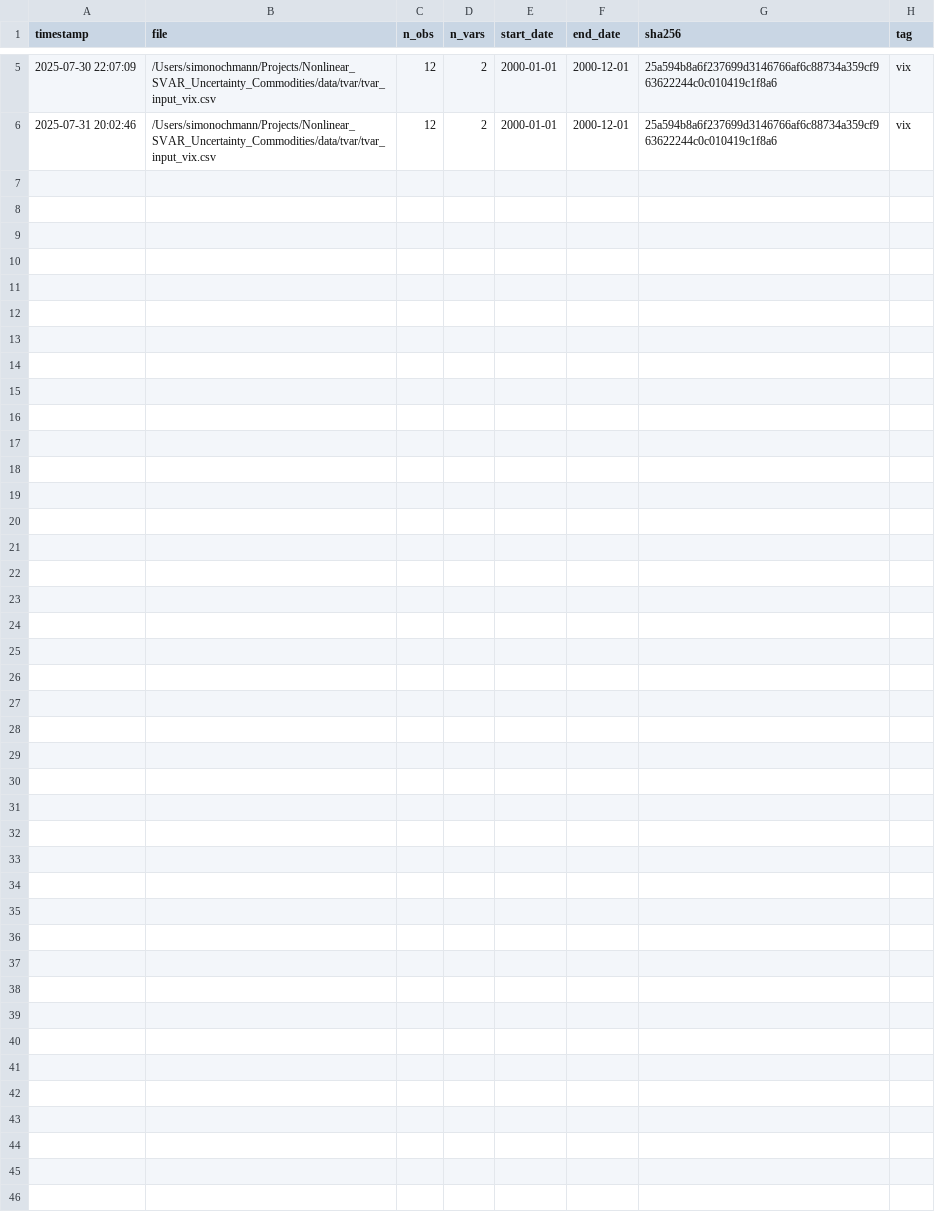
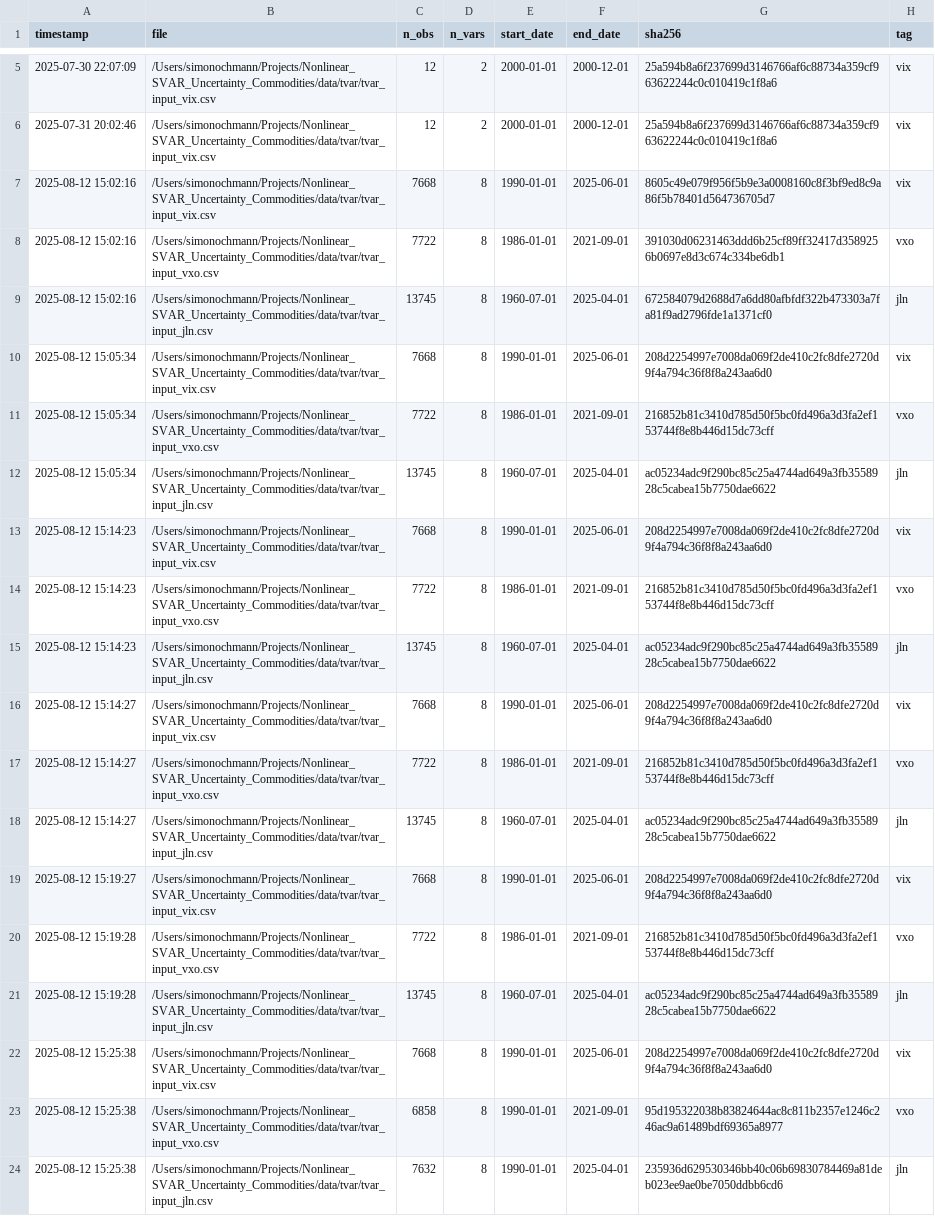
Before and after one commit to simonochmann/Nonlinear_SVAR_Uncertainty_Commodities, a CSV file: logs/tvar_preprocessing.csv, drawn as a sheet; only a part is shown, gaps mark what is left out.

Commit message:
Flawless preparation of panel for tvar

```diff
--- a/logs/tvar_preprocessing.csv
+++ b/logs/tvar_preprocessing.csv
@@ -6 +6,19 @@ timestamp,file,n_obs,n_vars,start_date,end_date,sha256,tag
 2025-07-31 20:02:46,/Users/simonochmann/Projects/Nonlinear_SVAR_Uncertainty_Commodities/data/tvar/tvar_input_vix.csv,12,2,2000-01-01,2000-12-01,25a594b8a6f237699d3146766af6c88734a359cf963622244c0c010419c1f8a6,vix
+2025-08-12 15:02:16,/Users/simonochmann/Projects/Nonlinear_SVAR_Uncertainty_Commodities/data/tvar/tvar_input_vix.csv,7668,8,1990-01-01,2025-06-01,8605c49e079f956f5b9e3a0008160c8f3bf9ed8c9a86f5b78401d564736705d7,vix
+2025-08-12 15:02:16,/Users/simonochmann/Projects/Nonlinear_SVAR_Uncertainty_Commodities/data/tvar/tvar_input_vxo.csv,7722,8,1986-01-01,2021-09-01,391030d06231463ddd6b25cf89ff32417d3589256b0697e8d3c674c334be6db1,vxo
+2025-08-12 15:02:16,/Users/simonochmann/Projects/Nonlinear_SVAR_Uncertainty_Commodities/data/tvar/tvar_input_jln.csv,13745,8,1960-07-01,2025-04-01,672584079d2688d7a6dd80afbfdf322b473303a7fa81f9ad2796fde1a1371cf0,jln
+2025-08-12 15:05:34,/Users/simonochmann/Projects/Nonlinear_SVAR_Uncertainty_Commodities/data/tvar/tvar_input_vix.csv,7668,8,1990-01-01,2025-06-01,208d2254997e7008da069f2de410c2fc8dfe2720d9f4a794c36f8f8a243aa6d0,vix
+2025-08-12 15:05:34,/Users/simonochmann/Projects/Nonlinear_SVAR_Uncertainty_Commodities/data/tvar/tvar_input_vxo.csv,7722,8,1986-01-01,2021-09-01,216852b81c3410d785d50f5bc0fd496a3d3fa2ef153744f8e8b446d15dc73cff,vxo
+2025-08-12 15:05:34,/Users/simonochmann/Projects/Nonlinear_SVAR_Uncertainty_Commodities/data/tvar/tvar_input_jln.csv,13745,8,1960-07-01,2025-04-01,ac05234adc9f290bc85c25a4744ad649a3fb3558928c5cabea15b7750dae6622,jln
+2025-08-12 15:14:23,/Users/simonochmann/Projects/Nonlinear_SVAR_Uncertainty_Commodities/data/tvar/tvar_input_vix.csv,7668,8,1990-01-01,2025-06-01,208d2254997e7008da069f2de410c2fc8dfe2720d9f4a794c36f8f8a243aa6d0,vix
+2025-08-12 15:14:23,/Users/simonochmann/Projects/Nonlinear_SVAR_Uncertainty_Commodities/data/tvar/tvar_input_vxo.csv,7722,8,1986-01-01,2021-09-01,216852b81c3410d785d50f5bc0fd496a3d3fa2ef153744f8e8b446d15dc73cff,vxo
+2025-08-12 15:14:23,/Users/simonochmann/Projects/Nonlinear_SVAR_Uncertainty_Commodities/data/tvar/tvar_input_jln.csv,13745,8,1960-07-01,2025-04-01,ac05234adc9f290bc85c25a4744ad649a3fb3558928c5cabea15b7750dae6622,jln
+2025-08-12 15:14:27,/Users/simonochmann/Projects/Nonlinear_SVAR_Uncertainty_Commodities/data/tvar/tvar_input_vix.csv,7668,8,1990-01-01,2025-06-01,208d2254997e7008da069f2de410c2fc8dfe2720d9f4a794c36f8f8a243aa6d0,vix
+2025-08-12 15:14:27,/Users/simonochmann/Projects/Nonlinear_SVAR_Uncertainty_Commodities/data/tvar/tvar_input_vxo.csv,7722,8,1986-01-01,2021-09-01,216852b81c3410d785d50f5bc0fd496a3d3fa2ef153744f8e8b446d15dc73cff,vxo
+2025-08-12 15:14:27,/Users/simonochmann/Projects/Nonlinear_SVAR_Uncertainty_Commodities/data/tvar/tvar_input_jln.csv,13745,8,1960-07-01,2025-04-01,ac05234adc9f290bc85c25a4744ad649a3fb3558928c5cabea15b7750dae6622,jln
+2025-08-12 15:19:27,/Users/simonochmann/Projects/Nonlinear_SVAR_Uncertainty_Commodities/data/tvar/tvar_input_vix.csv,7668,8,1990-01-01,2025-06-01,208d2254997e7008da069f2de410c2fc8dfe2720d9f4a794c36f8f8a243aa6d0,vix
+2025-08-12 15:19:28,/Users/simonochmann/Projects/Nonlinear_SVAR_Uncertainty_Commodities/data/tvar/tvar_input_vxo.csv,7722,8,1986-01-01,2021-09-01,216852b81c3410d785d50f5bc0fd496a3d3fa2ef153744f8e8b446d15dc73cff,vxo
+2025-08-12 15:19:28,/Users/simonochmann/Projects/Nonlinear_SVAR_Uncertainty_Commodities/data/tvar/tvar_input_jln.csv,13745,8,1960-07-01,2025-04-01,ac05234adc9f290bc85c25a4744ad649a3fb3558928c5cabea15b7750dae6622,jln
+2025-08-12 15:25:38,/Users/simonochmann/Projects/Nonlinear_SVAR_Uncertainty_Commodities/data/tvar/tvar_input_vix.csv,7668,8,1990-01-01,2025-06-01,208d2254997e7008da069f2de410c2fc8dfe2720d9f4a794c36f8f8a243aa6d0,vix
+2025-08-12 15:25:38,/Users/simonochmann/Projects/Nonlinear_SVAR_Uncertainty_Commodities/data/tvar/tvar_input_vxo.csv,6858,8,1990-01-01,2021-09-01,95d195322038b83824644ac8c811b2357e1246c246ac9a61489bdf69365a8977,vxo
+2025-08-12 15:25:38,/Users/simonochmann/Projects/Nonlinear_SVAR_Uncertainty_Commodities/data/tvar/tvar_input_jln.csv,7632,8,1990-01-01,2025-04-01,235936d629530346bb40c06b69830784469a81deb023ee9ae0be7050ddbb6cd6,jln
```
Also changed, not shown: 18 other files.
